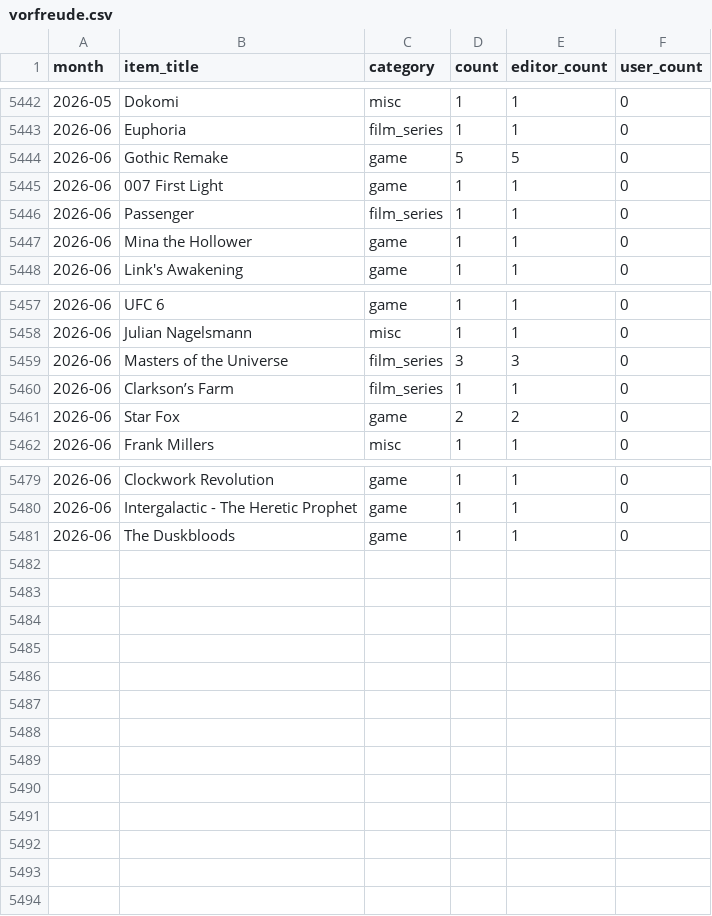
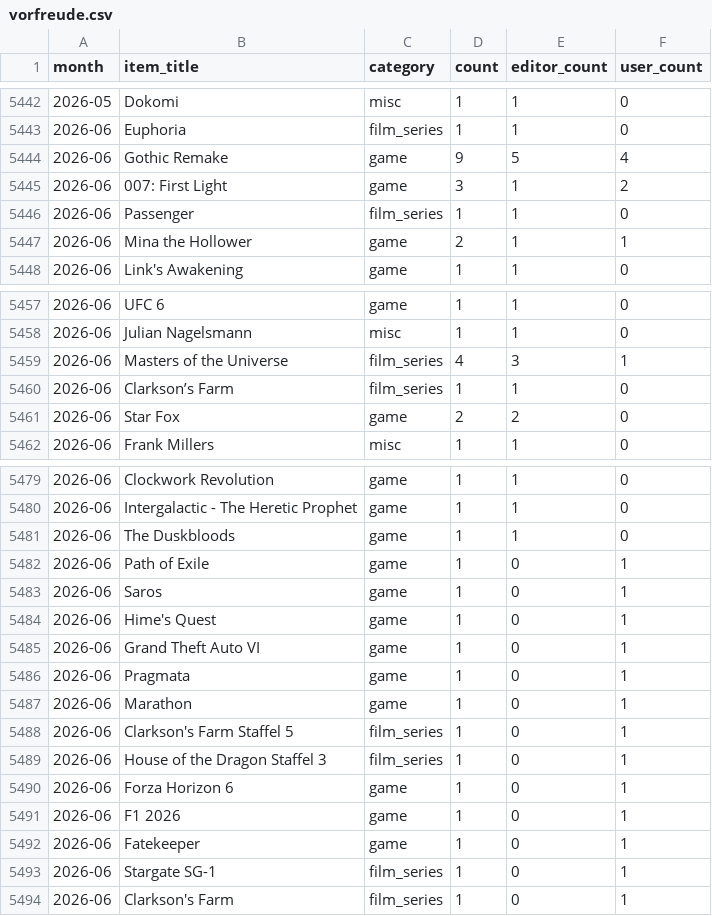
Before and after one commit to AlainBla/gg-stats, a CSV file: data/vorfreude.csv, drawn as a sheet; only a part is shown, gaps mark what is left out; the diff covers the shown part only.

Commit message:
fix(data): restore 2026-06 user_items; add 007 First Light alias

```diff
--- a/data/vorfreude.csv
+++ b/data/vorfreude.csv
@@ -5443,6 +5443,6 @@ month,item_title,category,count,editor_count,user_count
 2026-06,Euphoria,film_series,1,1,0
-2026-06,Gothic Remake,game,5,5,0
-2026-06,007 First Light,game,1,1,0
+2026-06,Gothic Remake,game,9,5,4
+2026-06,007: First Light,game,3,1,2
 2026-06,Passenger,film_series,1,1,0
-2026-06,Mina the Hollower,game,1,1,0
+2026-06,Mina the Hollower,game,2,1,1
 2026-06,Link's Awakening,game,1,1,0
@@ -5458,3 +5458,3 @@ month,item_title,category,count,editor_count,user_count
 2026-06,Julian Nagelsmann,misc,1,1,0
-2026-06,Masters of the Universe,film_series,3,3,0
+2026-06,Masters of the Universe,film_series,4,3,1
 2026-06,Clarkson’s Farm,film_series,1,1,0
@@ -5481 +5481,14 @@ month,item_title,category,count,editor_count,user_count
 2026-06,The Duskbloods,game,1,1,0
+2026-06,Path of Exile,game,1,0,1
+2026-06,Saros,game,1,0,1
+2026-06,Hime's Quest,game,1,0,1
+2026-06,Grand Theft Auto VI,game,1,0,1
+2026-06,Pragmata,game,1,0,1
+2026-06,Marathon,game,1,0,1
+2026-06,Clarkson's Farm Staffel 5,film_series,1,0,1
+2026-06,House of the Dragon Staffel 3,film_series,1,0,1
+2026-06,Forza Horizon 6,game,1,0,1
+2026-06,F1 2026,game,1,0,1
+2026-06,Fatekeeper,game,1,0,1
+2026-06,Stargate SG-1,film_series,1,0,1
+2026-06,Clarkson's Farm,film_series,1,0,1
```
Also changed, not shown: 2 edited cells elsewhere in this file, 2 other files.
